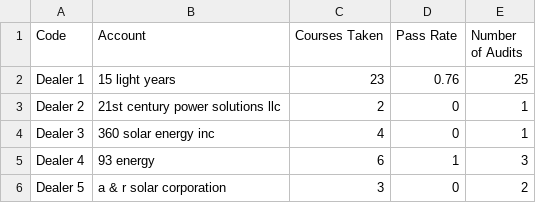
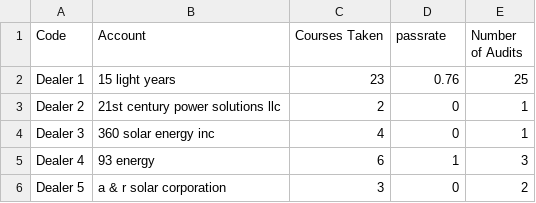
Before and after one commit to SunPower/supportapps-flam, a CSV file: Dealer.csv, drawn as a sheet; only a part is shown.

Commit message:
Add files via upload

```diff
--- a/Dealer.csv
+++ b/Dealer.csv
@@ -1,2 +1,2 @@
-Code,Account,Courses Taken,Pass Rate,Number of Audits
+Code,Account,Courses Taken,passrate,Number of Audits
 Dealer 1,15 light years,23,0.76,25
```
